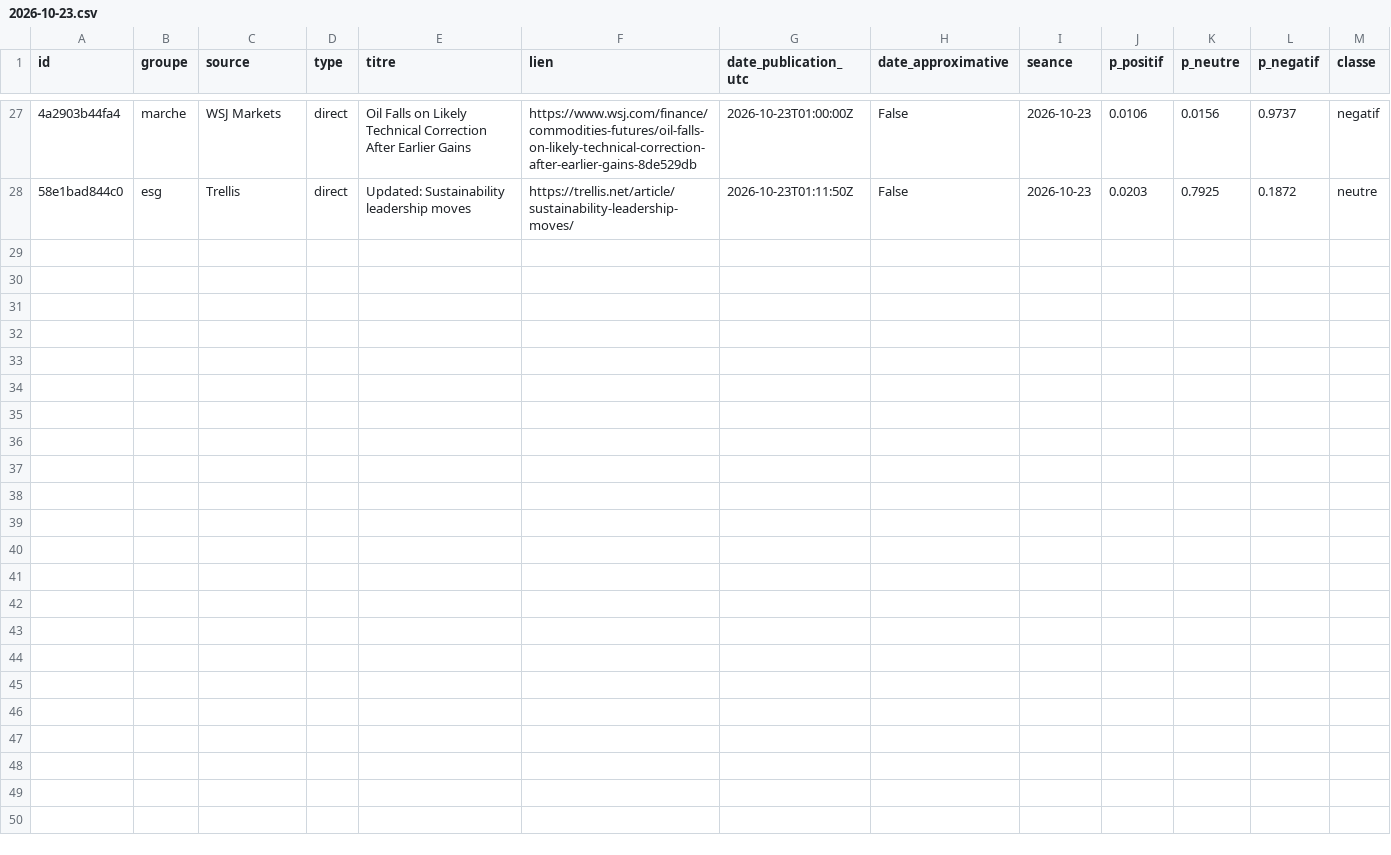
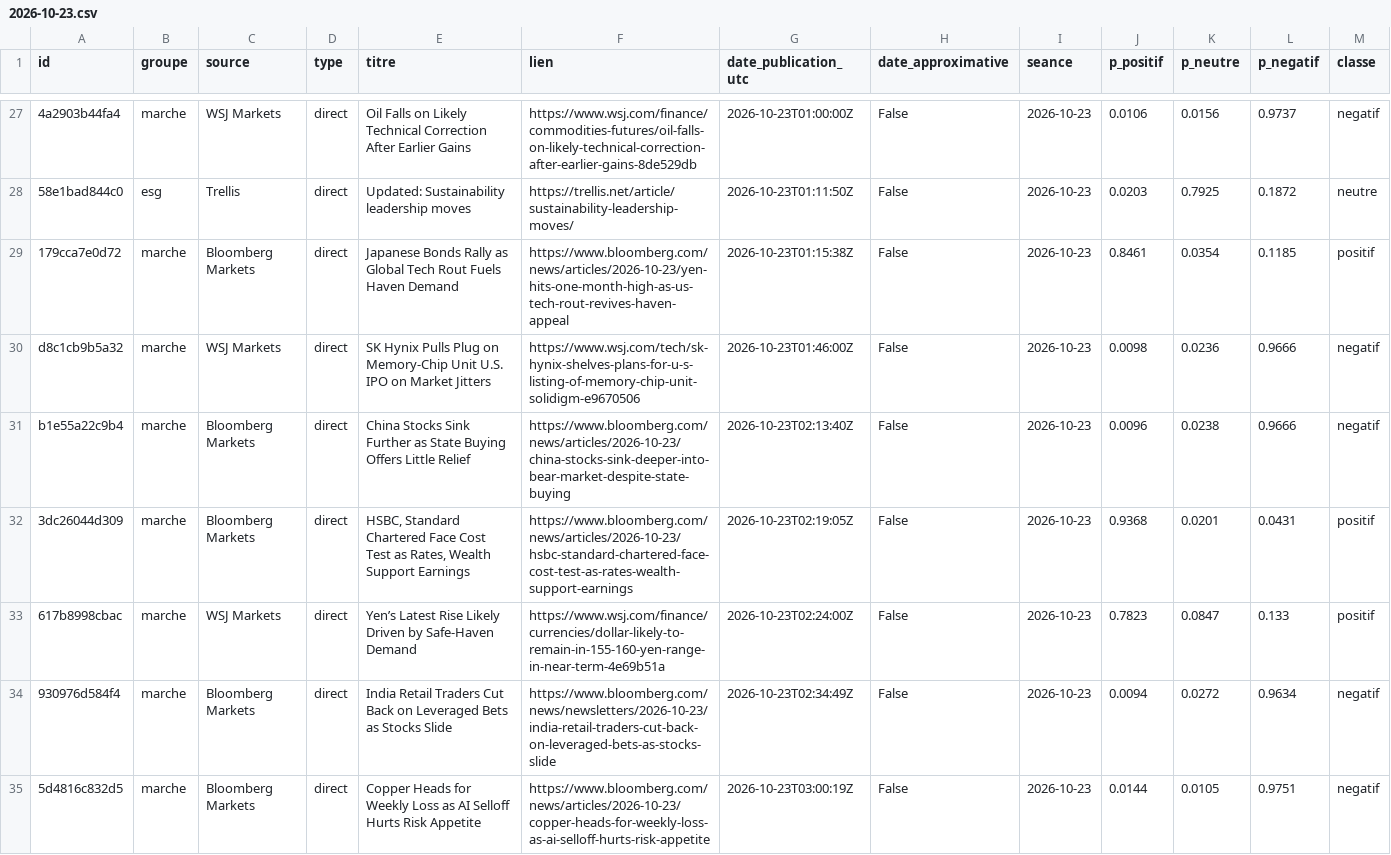
Before and after one commit to Gaaabbb444/contrepoint, a CSV file: data/titres/2026/10/2026-10-23.csv, drawn as a sheet; only a part is shown, gaps mark what is left out; rows hold the shown columns only; the diff covers the shown part only; the diff names each change by its address in the sheet, - before the commit and + after, or states it on an @@ line.

```diff
--- a/data/titres/2026/10/2026-10-23.csv
+++ b/data/titres/2026/10/2026-10-23.csv
+row 29: 179cca7e0d72 | marche | Bloomberg Markets | direct | Japanese Bonds Rally as Global Tech Rout Fuels Haven Demand | https://www.bloomberg.com/news/articles/2026-10-23/yen-hits-one-month-high-as-us-tech-rout-revives-haven-appeal | 2026-10-23T01:15:38Z | False | 2026-10-23 | 0.8461 | 0.0354 | 0.1185 | positif
+row 30: d8c1cb9b5a32 | marche | WSJ Markets | direct | SK Hynix Pulls Plug on Memory-Chip Unit U.S. IPO on Market Jitters | https://www.wsj.com/tech/sk-hynix-shelves-plans-for-u-s-listing-of-memory-chip-unit-solidigm-e9670506 | 2026-10-23T01:46:00Z | False | 2026-10-23 | 0.0098 | 0.0236 | 0.9666 | negatif
+row 31: b1e55a22c9b4 | marche | Bloomberg Markets | direct | China Stocks Sink Further as State Buying Offers Little Relief | https://www.bloomberg.com/news/articles/2026-10-23/china-stocks-sink-deeper-into-bear-market-despite-state-buying | 2026-10-23T02:13:40Z | False | 2026-10-23 | 0.0096 | 0.0238 | 0.9666 | negatif
+row 32: 3dc26044d309 | marche | Bloomberg Markets | direct | HSBC, Standard Chartered Face Cost Test as Rates, Wealth Support Earnings | https://www.bloomberg.com/news/articles/2026-10-23/hsbc-standard-chartered-face-cost-test-as-rates-wealth-support-earnings | 2026-10-23T02:19:05Z | False | 2026-10-23 | 0.9368 | 0.0201 | 0.0431 | positif
+row 33: 617b8998cbac | marche | WSJ Markets | direct | Yen’s Latest Rise Likely Driven by Safe-Haven Demand | https://www.wsj.com/finance/currencies/dollar-likely-to-remain-in-155-160-yen-range-in-near-term-4e69b51a | 2026-10-23T02:24:00Z | False | 2026-10-23 | 0.7823 | 0.0847 | 0.133 | positif
+row 34: 930976d584f4 | marche | Bloomberg Markets | direct | India Retail Traders Cut Back on Leveraged Bets as Stocks Slide | https://www.bloomberg.com/news/newsletters/2026-10-23/india-retail-traders-cut-back-on-leveraged-bets-as-stocks-slide | 2026-10-23T02:34:49Z | False | 2026-10-23 | 0.0094 | 0.0272 | 0.9634 | negatif
+row 35: 5d4816c832d5 | marche | Bloomberg Markets | direct | Copper Heads for Weekly Loss as AI Selloff Hurts Risk Appetite | https://www.bloomberg.com/news/articles/2026-10-23/copper-heads-for-weekly-loss-as-ai-selloff-hurts-risk-appetite | 2026-10-23T03:00:19Z | False | 2026-10-23 | 0.0144 | 0.0105 | 0.9751 | negatif
```
Also changed, not shown: 6 added rows elsewhere in this file, data/journal_execution.csv, data/titres/2026/10/2026-10-22.csv.
